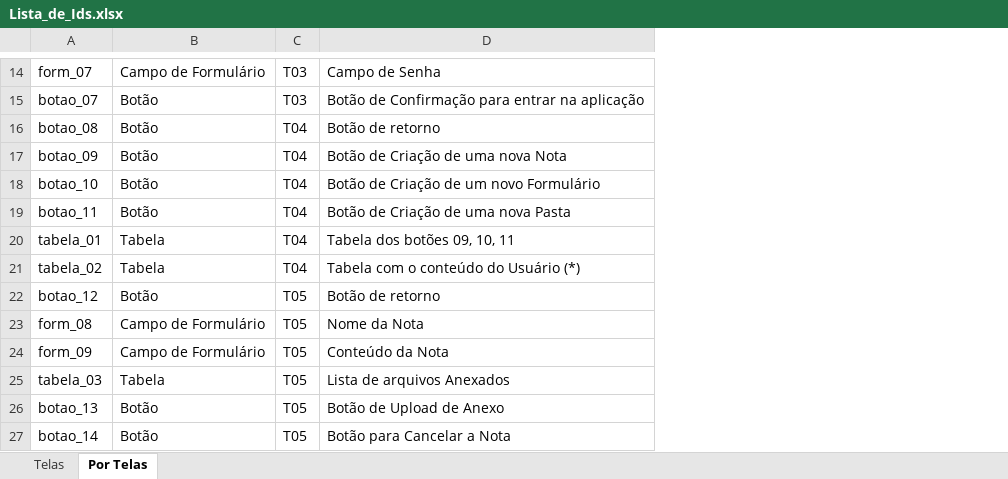
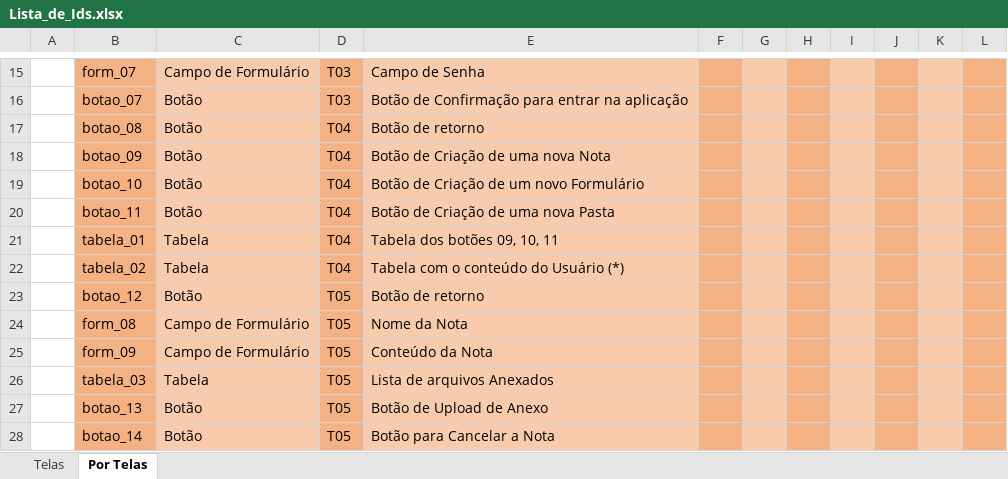
Before and after one commit to dsm-cefet-rj/trabalho-integrado-2020-1-grupo-4, an Excel workbook: docs/Guia_de_ids/Lista_de_Ids.xlsx, sheet Por Telas, drawn as a sheet; only a part is shown, gaps mark what is left out; values as stored, in another font and other column widths than the file's, no borders; addresses are those after the commit; the diff covers the shown part only; the diff names each change by its address in the sheet, - before the commit and + after, or states it on an @@ line.

```diff
--- a/docs/Guia_de_ids/Lista_de_Ids.xlsx (sheet Por Telas)
+++ b/docs/Guia_de_ids/Lista_de_Ids.xlsx (sheet Por Telas)
+column A, empty
+column F, empty
+column G, empty
+column H, empty
+column I, empty
+column J, empty
+column K, empty
+column L, empty
-B15:B28 fill: none
+B15:B28 fill: #F4B183
-C15:C28 fill: none
+C15:C28 fill: #F8CBAD
-D15:D28 fill: none
+D15:D28 fill: #F4B183
-E15:E28 fill: none
+E15:E28 fill: #F8CBAD
```
Also changed, not shown: 1 added row and cell formats elsewhere in this sheet, 2 other files.
